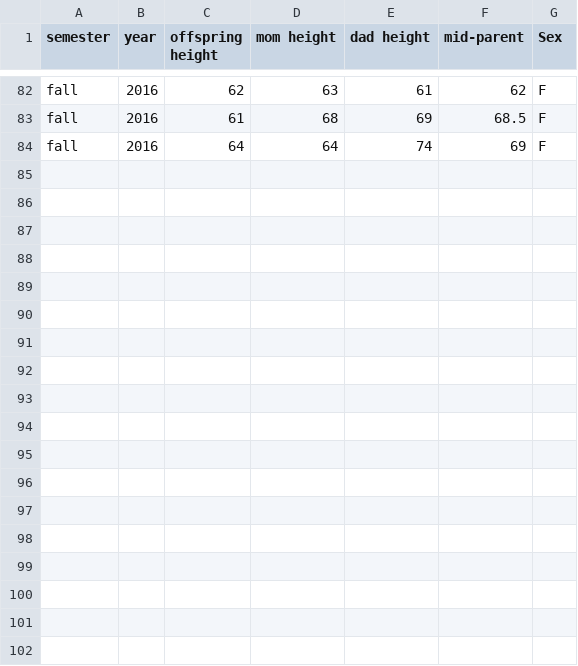
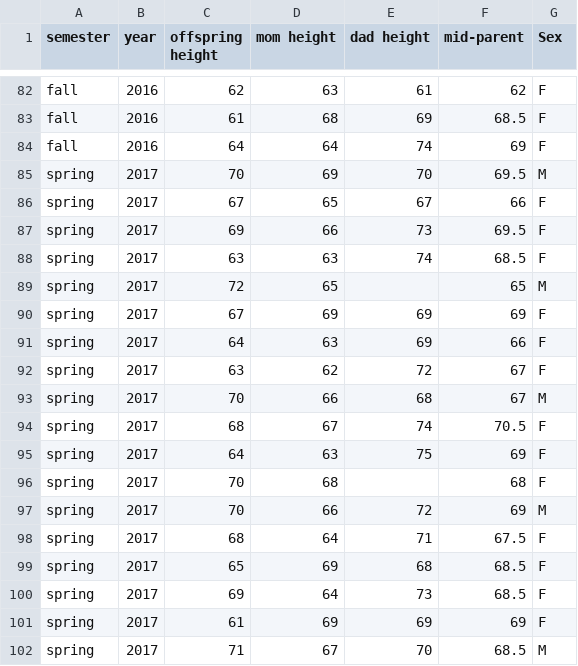
Before and after one commit to dmcglinn/height_heritability, a CSV file: height_211.csv, drawn as a sheet; only a part is shown, gaps mark what is left out; the diff names each change by its address in the sheet, - before the commit and + after, or states it on an @@ line.

Commit message:
Add spring 2017 data

```diff
--- a/height_211.csv
+++ b/height_211.csv
+row 85: spring | 2017 | 70 | 69 | 70 | 69.5 | M
+row 86: spring | 2017 | 67 | 65 | 67 | 66 | F
+row 87: spring | 2017 | 69 | 66 | 73 | 69.5 | F
+row 88: spring | 2017 | 63 | 63 | 74 | 68.5 | F
+row 89: spring | 2017 | 72 | 65 |  | 65 | M
+row 90: spring | 2017 | 67 | 69 | 69 | 69 | F
+row 91: spring | 2017 | 64 | 63 | 69 | 66 | F
+row 92: spring | 2017 | 63 | 62 | 72 | 67 | F
+row 93: spring | 2017 | 70 | 66 | 68 | 67 | M
+row 94: spring | 2017 | 68 | 67 | 74 | 70.5 | F
+row 95: spring | 2017 | 64 | 63 | 75 | 69 | F
+row 96: spring | 2017 | 70 | 68 |  | 68 | F
+row 97: spring | 2017 | 70 | 66 | 72 | 69 | M
+row 98: spring | 2017 | 68 | 64 | 71 | 67.5 | F
+row 99: spring | 2017 | 65 | 69 | 68 | 68.5 | F
+row 100: spring | 2017 | 69 | 64 | 73 | 68.5 | F
+row 101: spring | 2017 | 61 | 69 | 69 | 69 | F
+row 102: spring | 2017 | 71 | 67 | 70 | 68.5 | M
```
Also changed, not shown: 1 other file.
